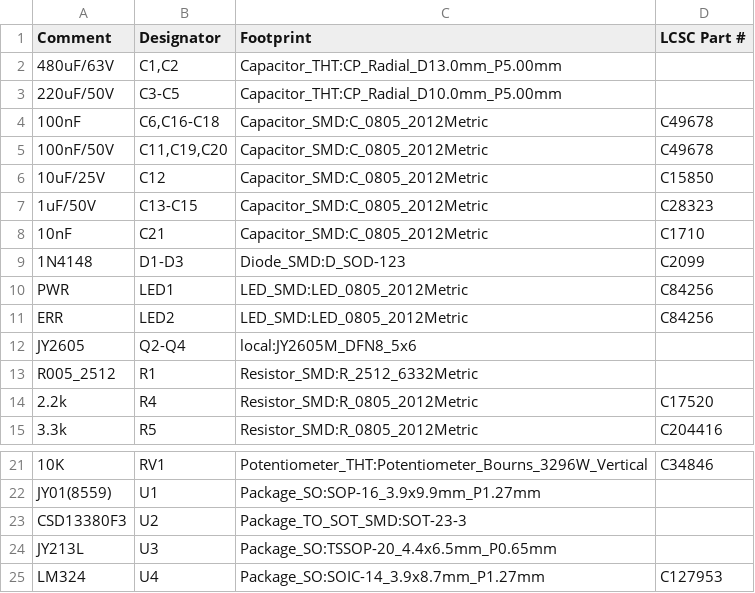
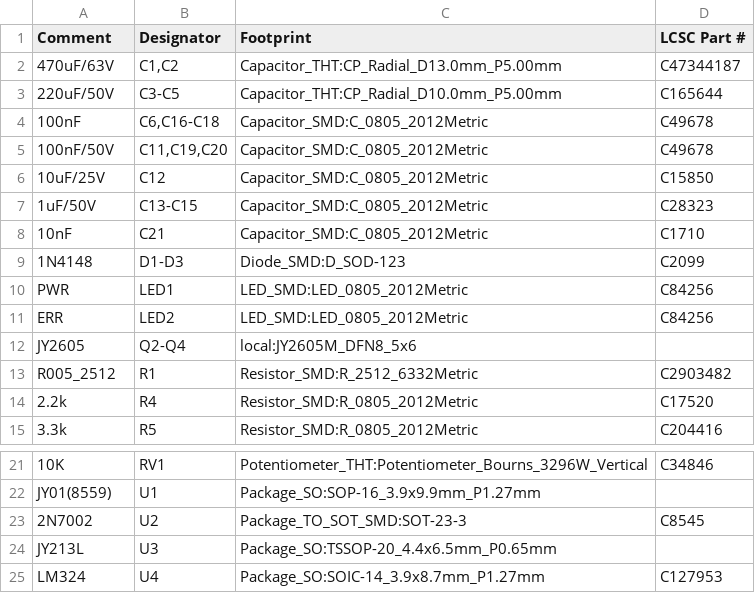
Before and after one commit to lily-osp/PID_simple_controll, a CSV file: PCB/V1/fab/bom_jlcpcb.csv, drawn as a sheet; only a part is shown, gaps mark what is left out.

Commit message:
pcb(V1): complete the BOM (24/27), replace U2, add test points + test plan
BOM: all standard parts now carry a verified LCSC number, 24 of 27 lines.
Verified through JLCPCB's live parts API rather than web search (which had
already produced one wrong answer):
  470uF/63V  C47344187  D13x21mm 5mm pitch (matches the D13/P5 footprint)
  220uF/50V  C165644    D10x12.5mm 5mm pitch (matches D10/P5)
  5mR 2512   C2903482   3W 1% current sense
  2N7002     C8545      SOT-23, JLCPCB basic part
Only U1/U3/Q2-Q4 remain, and those genuinely are not in the LCSC catalogue.

U2: replaced CSD13380F3 with 2N7002. The original is a 0.73x0.64mm FemtoFET but
the footprint is SOT-23-3 -- they cannot be the same part. 2N7002 is pin
compatible with the existing SOT-23-3 land, same function (open-drain pull-down
of the JY01 VR node), and is a basic part.

C1/C2 value 480uF -> 470uF: 480uF is not a real capacitor value.

Test points: ten 1.5mm probe pads (V_IN, PNEG, +12V, +5V, +3.3V, VR, PWM_OUT,
RPM_IN, ISENSE_F, GND), each centred on its own copper so no extra routing was
needed. Placed by tools/add_testpoints.py, which searches the net's F.Cu copper
for a spot that clears other nets, pads and silkscreen. Marked board-only and
excluded from BOM/CPL, so the PCBA order is unchanged (65 placements).
EL has no pad -- its copper is only 2mm between R33 and R34, so it is probed on
those pads instead.

TESTPLAN.md: staged bring-up (unpowered checks, power-only, ESP32/control path,
hall sensors, first spin, load) with expected values per test point and a
failure->cause table.

DRC 0/0, parity 0 genuine. Renders regenerated automatically.

Co-authored-by: Mema <mema@glassgallery.my.id>

```diff
--- a/PCB/V1/fab/bom_jlcpcb.csv
+++ b/PCB/V1/fab/bom_jlcpcb.csv
@@ -1,4 +1,4 @@
 Comment,Designator,Footprint,LCSC Part #
-480uF/63V,"C1,C2",Capacitor_THT:CP_Radial_D13.0mm_P5.00mm,
-220uF/50V,C3-C5,Capacitor_THT:CP_Radial_D10.0mm_P5.00mm,
+470uF/63V,"C1,C2",Capacitor_THT:CP_Radial_D13.0mm_P5.00mm,C47344187
+220uF/50V,C3-C5,Capacitor_THT:CP_Radial_D10.0mm_P5.00mm,C165644
 100nF,"C6,C16-C18",Capacitor_SMD:C_0805_2012Metric,C49678
@@ -12,3 +12,3 @@ ERR,LED2,LED_SMD:LED_0805_2012Metric,C84256
 JY2605,Q2-Q4,local:JY2605M_DFN8_5x6,
-R005_2512,R1,Resistor_SMD:R_2512_6332Metric,
+R005_2512,R1,Resistor_SMD:R_2512_6332Metric,C2903482
 2.2k,R4,Resistor_SMD:R_0805_2012Metric,C17520
@@ -22,3 +22,3 @@ R005_2512,R1,Resistor_SMD:R_2512_6332Metric,
 JY01(8559),U1,Package_SO:SOP-16_3.9x9.9mm_P1.27mm,
-CSD13380F3,U2,Package_TO_SOT_SMD:SOT-23-3,
+2N7002,U2,Package_TO_SOT_SMD:SOT-23-3,C8545
 JY213L,U3,Package_SO:TSSOP-20_4.4x6.5mm_P0.65mm,
```
Also changed, not shown: 21 other files.
